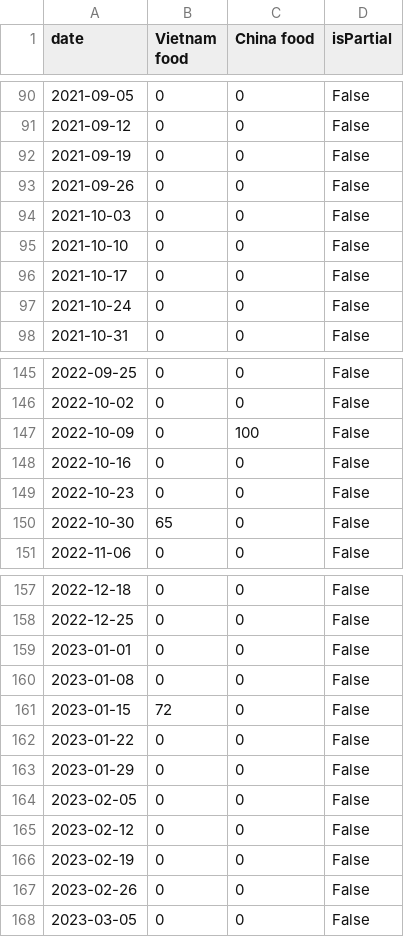
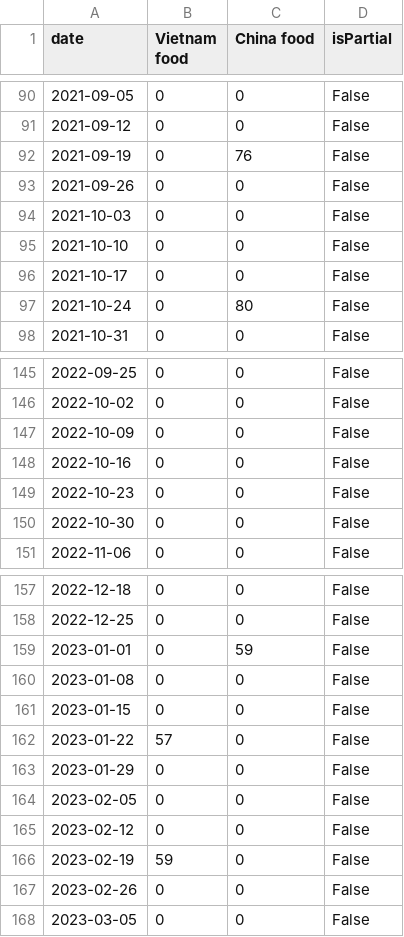
Before and after one commit to sonle9502/Study-Python, a CSV file: Project/data/country_food_overTime_df.csv, drawn as a sheet; only a part is shown, gaps mark what is left out; the diff covers the shown part only.

```diff
--- a/Project/data/country_food_overTime_df.csv
+++ b/Project/data/country_food_overTime_df.csv
@@ -91,3 +91,3 @@ date,Vietnam food,China food,isPartial
 2021-09-12,0,0,False
-2021-09-19,0,0,False
+2021-09-19,0,76,False
 2021-09-26,0,0,False
@@ -96,3 +96,3 @@ date,Vietnam food,China food,isPartial
 2021-10-17,0,0,False
-2021-10-24,0,0,False
+2021-10-24,0,80,False
 2021-10-31,0,0,False
@@ -146,6 +146,6 @@ date,Vietnam food,China food,isPartial
 2022-10-02,0,0,False
-2022-10-09,0,100,False
+2022-10-09,0,0,False
 2022-10-16,0,0,False
 2022-10-23,0,0,False
-2022-10-30,65,0,False
+2022-10-30,0,0,False
 2022-11-06,0,0,False
@@ -158,6 +158,6 @@ date,Vietnam food,China food,isPartial
 2022-12-25,0,0,False
-2023-01-01,0,0,False
+2023-01-01,0,59,False
 2023-01-08,0,0,False
-2023-01-15,72,0,False
-2023-01-22,0,0,False
+2023-01-15,0,0,False
+2023-01-22,57,0,False
 2023-01-29,0,0,False
@@ -165,3 +165,3 @@ date,Vietnam food,China food,isPartial
 2023-02-12,0,0,False
-2023-02-19,0,0,False
+2023-02-19,59,0,False
 2023-02-26,0,0,False
```
Also changed, not shown: 8 edited cells elsewhere in this file, Project/data/language.csv, 3 other files.
